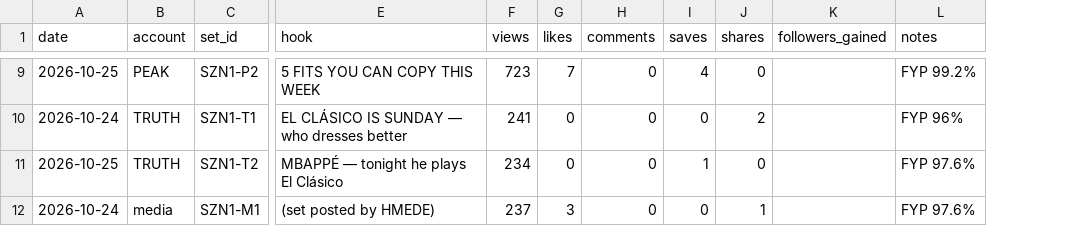
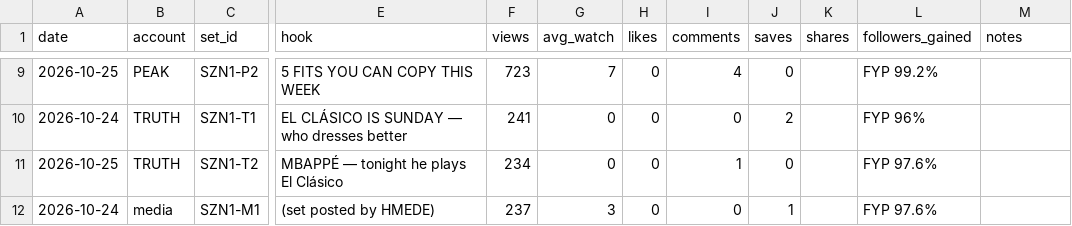
Before and after one commit to OMWHMEDE/block27-engine, a CSV file: 07-results/performance.csv, drawn as a sheet; only a part is shown, gaps mark what is left out; addresses are those after the commit; the diff covers the shown part only; the diff names each change by its address in the sheet, - before the commit and + after, or states it on an @@ line.

```diff
--- a/07-results/performance.csv
+++ b/07-results/performance.csv
+column G (avg_watch), rows 9-12: 7 | 0 | 0 | 3
-H9 (likes): 7
+H9 (likes): 0
-I9 (comments): 0
+I9 (comments): 4
-J9 (saves): 4
+J9 (saves): 0
-K9 (shares): 0
+K9 (shares): (empty)
-L9 (followers_gained): (empty)
+L9 (followers_gained): FYP 99.2%
-M9 (notes): FYP 99.2%
+M9 (notes): (empty)
-J10 (saves): 0
+J10 (saves): 2
-K10 (shares): 2
+K10 (shares): (empty)
-L10 (followers_gained): (empty)
+L10 (followers_gained): FYP 96%
-M10 (notes): FYP 96%
+M10 (notes): (empty)
-I11 (comments): 0
+I11 (comments): 1
-J11 (saves): 1
+J11 (saves): 0
-K11 (shares): 0
+K11 (shares): (empty)
-L11:L12 (followers_gained): (empty)
+L11:L12 (followers_gained): FYP 97.6%
-M11:M12 (notes): FYP 97.6%
+M11:M12 (notes): (empty)
-H12 (likes): 3
+H12 (likes): 0
-J12 (saves): 0
+J12 (saves): 1
-K12 (shares): 1
+K12 (shares): (empty)
```
Also changed, not shown: 34 edited cells elsewhere in this file, 1 other file.
